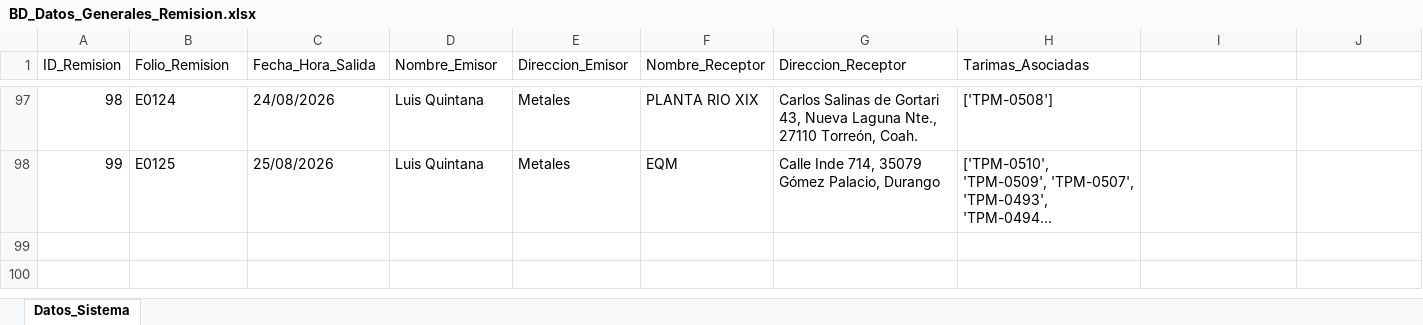
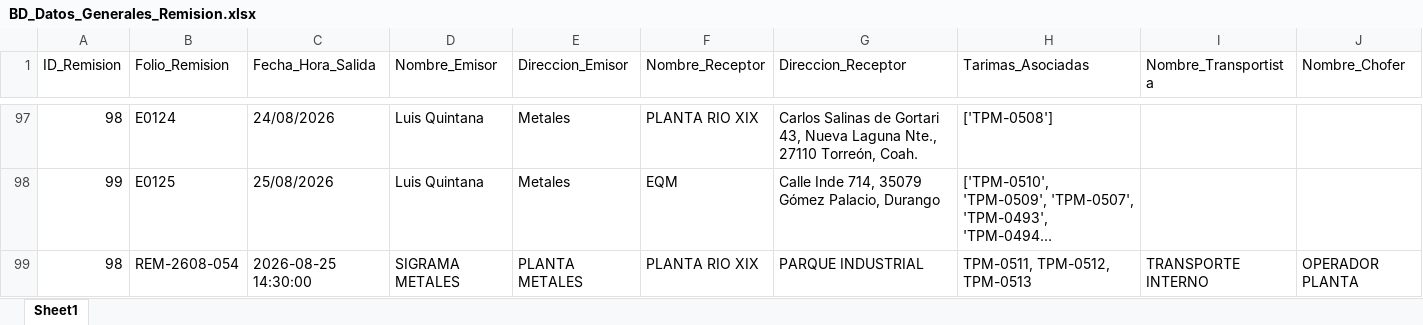
Before and after one commit to jesusalbertomoraleslopez-byte/sigrama_po_tracker, an Excel workbook: data/sync_databases/BD_Datos_Generales_Remision.xlsx, sheet Sheet1, drawn as a sheet; only a part is shown, gaps mark what is left out; long unchanged cells end in …; values as stored, in another font and other column widths than the file's, no borders; the diff names each change by its address in the sheet, - before the commit and + after, or states it on an @@ line.

Commit message:
feat: Synchronize 100% of Corte y Doblez (OFs 74-79) and Remisiones (TPM-0511 to 0513) for INT-0054

```diff
--- a/data/sync_databases/BD_Datos_Generales_Remision.xlsx (sheet Sheet1)
+++ b/data/sync_databases/BD_Datos_Generales_Remision.xlsx (sheet Sheet1)
-sheet tab: Datos_Sistema
+sheet tab: Sheet1
-I1: (empty)
+I1: Nombre_Transportista
-J1: (empty)
+J1: Nombre_Chofer
+row 99: 98 | REM-2608-054 | 2026-08-25 14:30:00 | SIGRAMA METALES | PLANTA METALES | PLANTA RIO XIX | PARQUE INDUSTRIAL | TPM-0511, TPM-0512, TPM-0513 | TRANSPORTE INTERNO | OPERADOR PLANTA
```
Also changed, not shown: data/sync_databases/BD_Detalle_Tarimas.xlsx, data/sync_databases/BD_Tarimas.xlsx, 1 other file.
